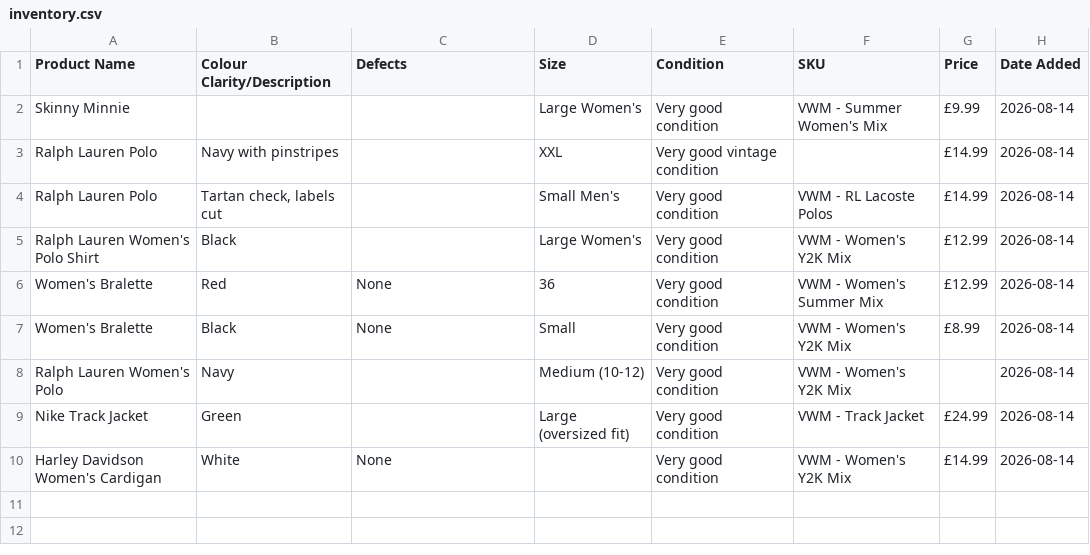
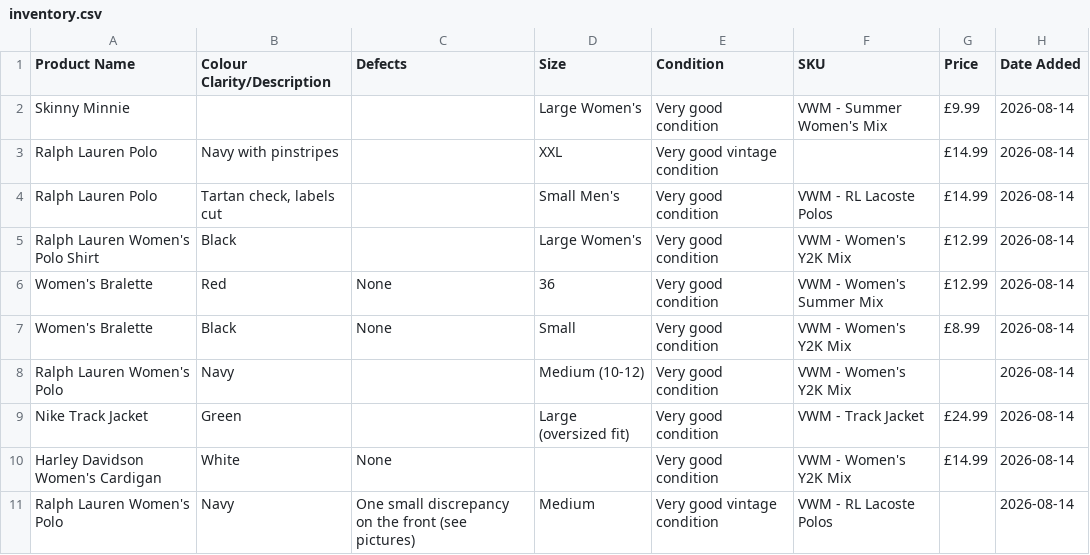
Before and after one commit to Mrwilson1882/Milltown-Archive, a CSV file: inventory.csv, drawn as a sheet.

```diff
--- a/inventory.csv
+++ b/inventory.csv
@@ -10 +10,2 @@ Nike Track Jacket,Green,,Large (oversized fit),Very good condition,VWM - Track J
 Harley Davidson Women's Cardigan,White,None,,Very good condition,VWM - Women's Y2K Mix,£14.99,2026-08-14
+Ralph Lauren Women's Polo,Navy,One small discrepancy on the front (see pictures),Medium,Very good vintage condition,VWM - RL Lacoste Polos,,2026-08-14
```
Also changed, not shown: 1 other file.
